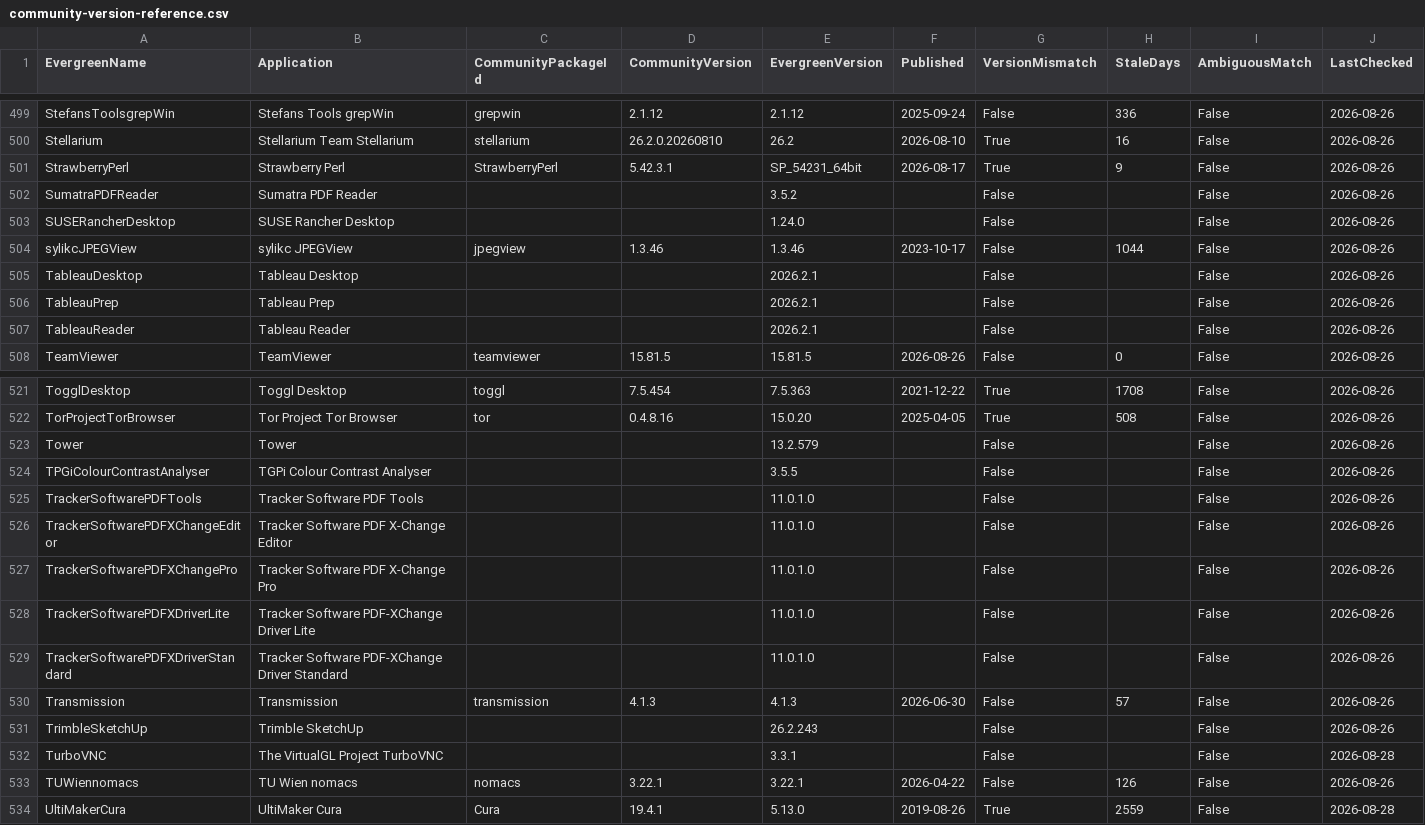
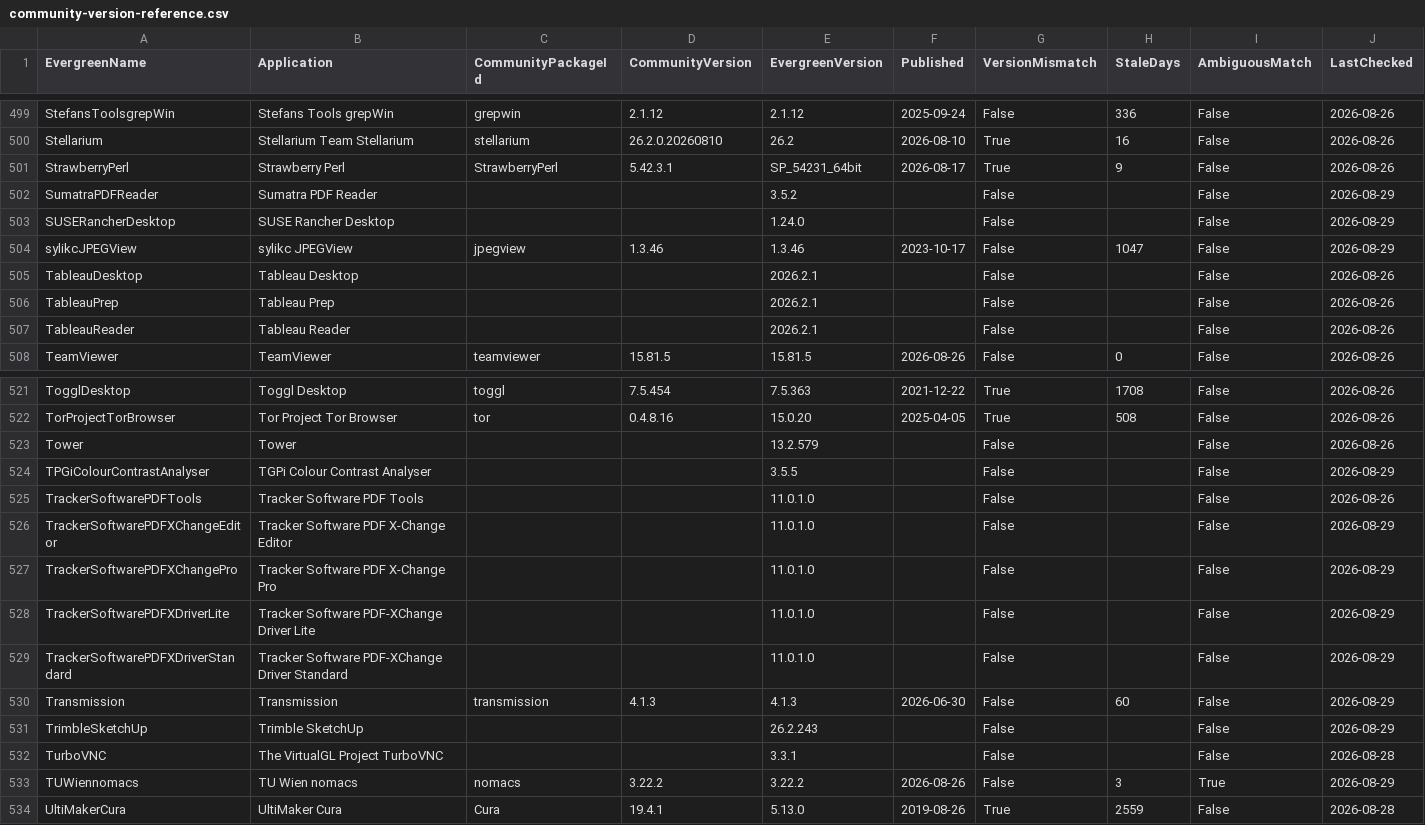
Before and after one commit to patsaindon/chocolatey-packages, a CSV file: prospecting/community-version-reference.csv, drawn as a sheet; only a part is shown, gaps mark what is left out; the diff covers the shown part only.

```diff
--- a/prospecting/community-version-reference.csv
+++ b/prospecting/community-version-reference.csv
@@ -501,5 +501,5 @@
 "StrawberryPerl","Strawberry Perl","StrawberryPerl","5.42.3.1","SP_54231_64bit","2026-08-17","True","9","False","2026-08-26"
-"SumatraPDFReader","Sumatra PDF Reader","","","3.5.2","","False","","False","2026-08-26"
-"SUSERancherDesktop","SUSE Rancher Desktop","","","1.24.0","","False","","False","2026-08-26"
-"sylikcJPEGView","sylikc JPEGView","jpegview","1.3.46","1.3.46","2023-10-17","False","1044","False","2026-08-26"
+"SumatraPDFReader","Sumatra PDF Reader",,,"3.5.2",,"False",,"False","2026-08-29"
+"SUSERancherDesktop","SUSE Rancher Desktop",,,"1.24.0",,"False",,"False","2026-08-29"
+"sylikcJPEGView","sylikc JPEGView","jpegview","1.3.46","1.3.46","2023-10-17","False","1047","False","2026-08-29"
 "TableauDesktop","Tableau Desktop","","","2026.2.1","","False","","False","2026-08-26"
@@ -523,12 +523,12 @@
 "Tower","Tower","","","13.2.579","","False","","False","2026-08-26"
-"TPGiColourContrastAnalyser","TGPi Colour Contrast Analyser","","","3.5.5","","False","","False","2026-08-26"
+"TPGiColourContrastAnalyser","TGPi Colour Contrast Analyser",,,"3.5.5",,"False",,"False","2026-08-29"
 "TrackerSoftwarePDFTools","Tracker Software PDF Tools","","","11.0.1.0","","False","","False","2026-08-26"
-"TrackerSoftwarePDFXChangeEditor","Tracker Software PDF X-Change Editor","","","11.0.1.0","","False","","False","2026-08-26"
-"TrackerSoftwarePDFXChangePro","Tracker Software PDF X-Change Pro","","","11.0.1.0","","False","","False","2026-08-26"
-"TrackerSoftwarePDFXDriverLite","Tracker Software PDF-XChange Driver Lite","","","11.0.1.0","","False","","False","2026-08-26"
-"TrackerSoftwarePDFXDriverStandard","Tracker Software PDF-XChange Driver Standard","","","11.0.1.0","","False","","False","2026-08-26"
-"Transmission","Transmission","transmission","4.1.3","4.1.3","2026-06-30","False","57","False","2026-08-26"
-"TrimbleSketchUp","Trimble SketchUp","","","26.2.243","","False","","False","2026-08-26"
+"TrackerSoftwarePDFXChangeEditor","Tracker Software PDF X-Change Editor",,,"11.0.1.0",,"False",,"False","2026-08-29"
+"TrackerSoftwarePDFXChangePro","Tracker Software PDF X-Change Pro",,,"11.0.1.0",,"False",,"False","2026-08-29"
+"TrackerSoftwarePDFXDriverLite","Tracker Software PDF-XChange Driver Lite",,,"11.0.1.0",,"False",,"False","2026-08-29"
+"TrackerSoftwarePDFXDriverStandard","Tracker Software PDF-XChange Driver Standard",,,"11.0.1.0",,"False",,"False","2026-08-29"
+"Transmission","Transmission","transmission","4.1.3","4.1.3","2026-06-30","False","60","False","2026-08-29"
+"TrimbleSketchUp","Trimble SketchUp",,,"26.2.243",,"False",,"False","2026-08-29"
 "TurboVNC","The VirtualGL Project TurboVNC","","","3.3.1","","False","","False","2026-08-28"
-"TUWiennomacs","TU Wien nomacs","nomacs","3.22.1","3.22.1","2026-04-22","False","126","False","2026-08-26"
+"TUWiennomacs","TU Wien nomacs","nomacs","3.22.2","3.22.2","2026-08-26","False","3","True","2026-08-29"
 "UltiMakerCura","UltiMaker Cura","Cura","19.4.1","5.13.0","2019-08-26","True","2559","False","2026-08-28"
```
Also changed, not shown: 37 edited cells elsewhere in this file.
